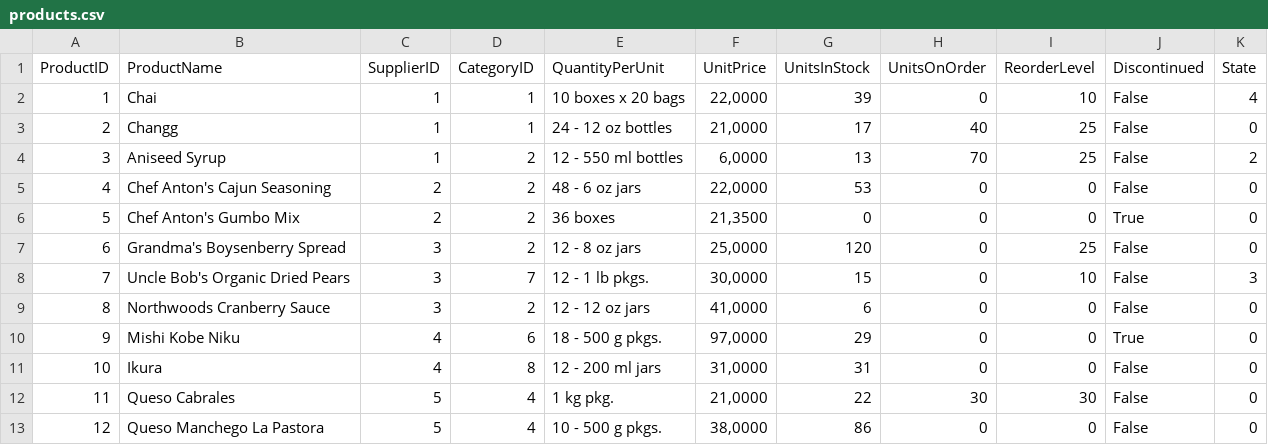
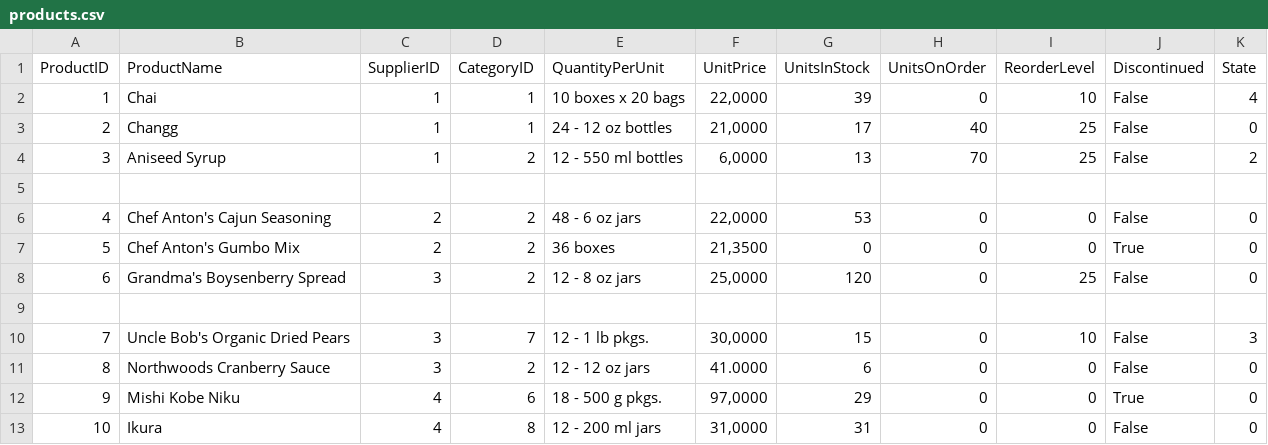
Before and after one commit to Hennsarv/Harjutused2024, a CSV file: FailidJaAndmed/products.csv, drawn as a sheet; only a part is shown; the shorter side is filled out with more unchanged rows.

```diff
--- a/FailidJaAndmed/products.csv
+++ b/FailidJaAndmed/products.csv
@@ -4,2 +4,3 @@
 "3","Aniseed Syrup","1","2","12 - 550 ml bottles","6,0000","13","70","25","False","2"
+
 "4","Chef Anton's Cajun Seasoning","2","2","48 - 6 oz jars","22,0000","53","0","0","False","0"
@@ -7,4 +8,5 @@
 "6","Grandma's Boysenberry Spread","3","2","12 - 8 oz jars","25,0000","120","0","25","False","0"
+
 "7","Uncle Bob's Organic Dried Pears","3","7","12 - 1 lb pkgs.","30,0000","15","0","10","False","3"
-"8","Northwoods Cranberry Sauce","3","2","12 - 12 oz jars","41,0000","6","0","0","False","0"
+"8","Northwoods Cranberry Sauce","3","2","12 - 12 oz jars","41.0000","6","0","0","False","0"
 "9","Mishi Kobe Niku","4","6","18 - 500 g pkgs.","97,0000","29","0","0","True","0"
```
Also changed, not shown: 3 other files.
